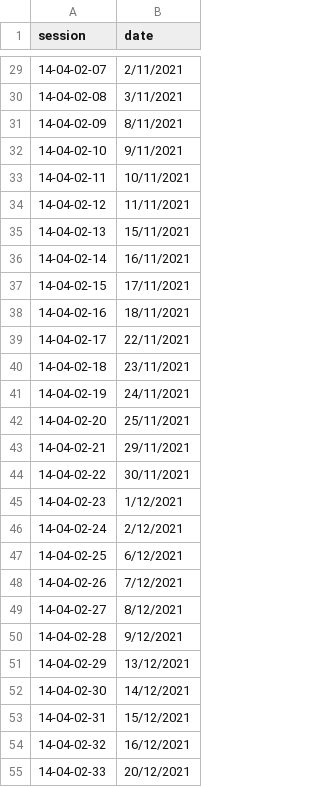
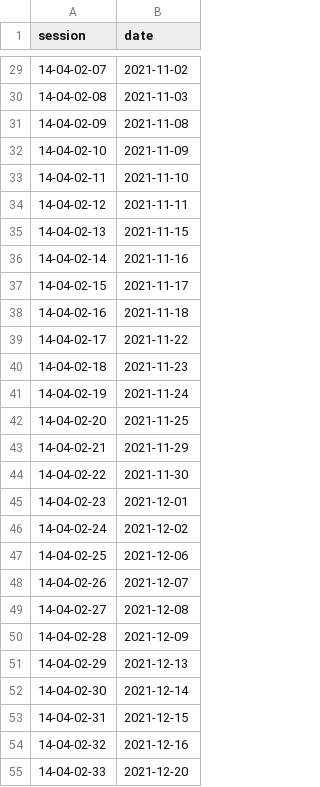
Before and after one commit to isaacebi/Hansard-Malaysia, a CSV file: data/session.csv, drawn as a sheet; only a part is shown, gaps mark what is left out; the diff covers the shown part only.

```diff
--- a/data/session.csv
+++ b/data/session.csv
@@ -29,27 +29,27 @@ session,date
-14-04-02-07,2/11/2021
-14-04-02-08,3/11/2021
-14-04-02-09,8/11/2021
-14-04-02-10,9/11/2021
-14-04-02-11,10/11/2021
-14-04-02-12,11/11/2021
-14-04-02-13,15/11/2021
-14-04-02-14,16/11/2021
-14-04-02-15,17/11/2021
-14-04-02-16,18/11/2021
-14-04-02-17,22/11/2021
-14-04-02-18,23/11/2021
-14-04-02-19,24/11/2021
-14-04-02-20,25/11/2021
-14-04-02-21,29/11/2021
-14-04-02-22,30/11/2021
-14-04-02-23,1/12/2021
-14-04-02-24,2/12/2021
-14-04-02-25,6/12/2021
-14-04-02-26,7/12/2021
-14-04-02-27,8/12/2021
-14-04-02-28,9/12/2021
-14-04-02-29,13/12/2021
-14-04-02-30,14/12/2021
-14-04-02-31,15/12/2021
-14-04-02-32,16/12/2021
-14-04-02-33,20/12/2021
+14-04-02-07,2021-11-02
+14-04-02-08,2021-11-03
+14-04-02-09,2021-11-08
+14-04-02-10,2021-11-09
+14-04-02-11,2021-11-10
+14-04-02-12,2021-11-11
+14-04-02-13,2021-11-15
+14-04-02-14,2021-11-16
+14-04-02-15,2021-11-17
+14-04-02-16,2021-11-18
+14-04-02-17,2021-11-22
+14-04-02-18,2021-11-23
+14-04-02-19,2021-11-24
+14-04-02-20,2021-11-25
+14-04-02-21,2021-11-29
+14-04-02-22,2021-11-30
+14-04-02-23,2021-12-01
+14-04-02-24,2021-12-02
+14-04-02-25,2021-12-06
+14-04-02-26,2021-12-07
+14-04-02-27,2021-12-08
+14-04-02-28,2021-12-09
+14-04-02-29,2021-12-13
+14-04-02-30,2021-12-14
+14-04-02-31,2021-12-15
+14-04-02-32,2021-12-16
+14-04-02-33,2021-12-20
```
Also changed, not shown: 61 edited cells elsewhere in this file.
